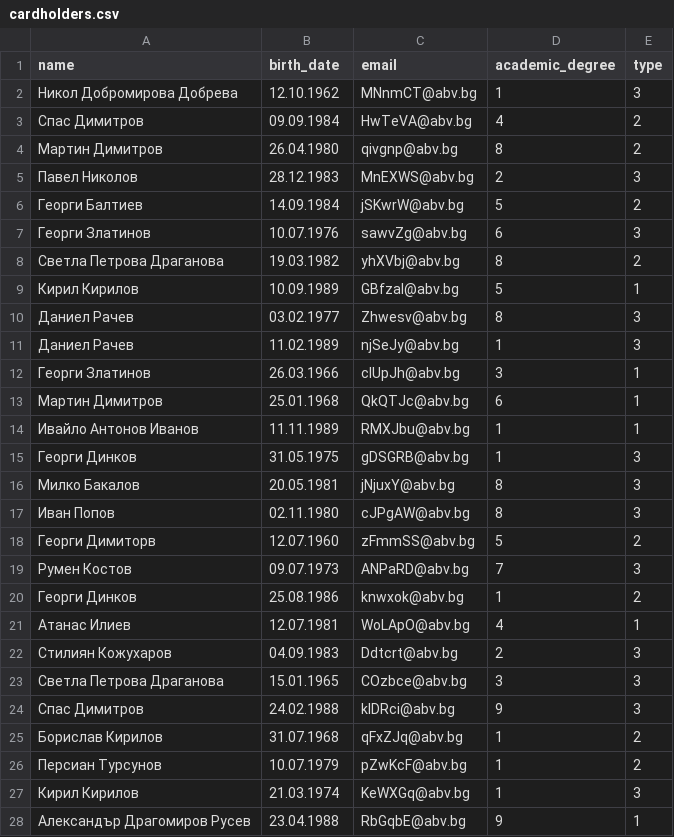
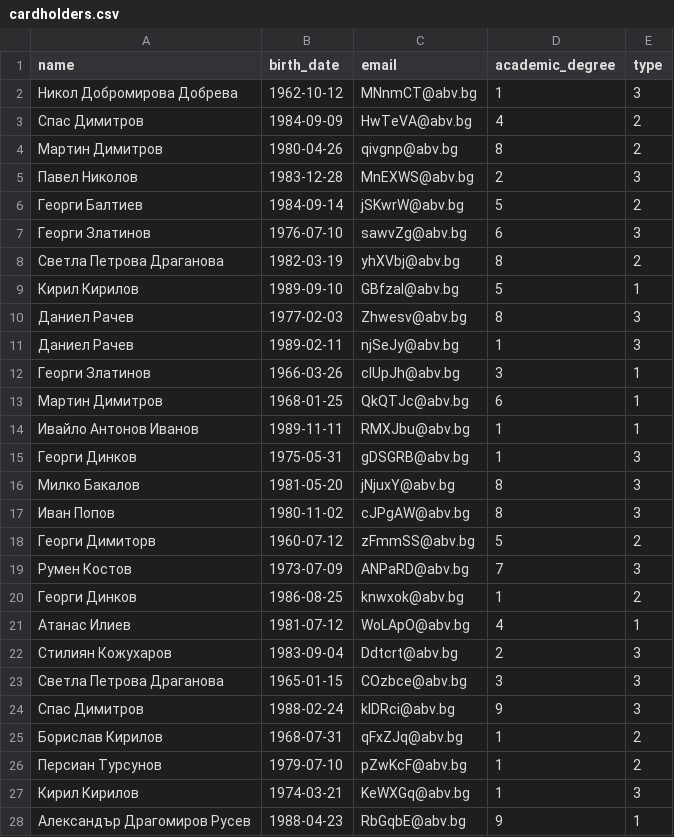
Before and after one commit to MiroslavStefanov/student-building-monitor, a CSV file: csvs/cardholders.csv, drawn as a sheet; only a part is shown; the diff covers the shown part only.

Commit message:
Fixing date format of cardholders.csv

```diff
--- a/csvs/cardholders.csv
+++ b/csvs/cardholders.csv
@@ -1,28 +1,28 @@
 name,birth_date,email,academic_degree,type
-Никол Добромирова Добрева,12.10.1962,MNnmCT@abv.bg,1,3
-Спас Димитров,09.09.1984,HwTeVA@abv.bg,4,2
-Мартин Димитров,26.04.1980,qivgnp@abv.bg,8,2
-Павел Николов,28.12.1983,MnEXWS@abv.bg,2,3
-Георги Балтиев,14.09.1984,jSKwrW@abv.bg,5,2
-Георги Златинов,10.07.1976,sawvZg@abv.bg,6,3
-Светла Петрова Драганова,19.03.1982,yhXVbj@abv.bg,8,2
-Кирил Кирилов,10.09.1989,GBfzal@abv.bg,5,1
-Даниел Рачев,03.02.1977,Zhwesv@abv.bg,8,3
-Даниел Рачев,11.02.1989,njSeJy@abv.bg,1,3
-Георги Златинов,26.03.1966,clUpJh@abv.bg,3,1
-Мартин Димитров,25.01.1968,QkQTJc@abv.bg,6,1
-Ивайло Антонов Иванов,11.11.1989,RMXJbu@abv.bg,1,1
-Георги Динков,31.05.1975,gDSGRB@abv.bg,1,3
-Милко Бакалов,20.05.1981,jNjuxY@abv.bg,8,3
-Иван Попов,02.11.1980,cJPgAW@abv.bg,8,3
-Георги Димиторв,12.07.1960,zFmmSS@abv.bg,5,2
-Румен Костов,09.07.1973,ANPaRD@abv.bg,7,3
-Георги Динков,25.08.1986,knwxok@abv.bg,1,2
-Атанас Илиев,12.07.1981,WoLApO@abv.bg,4,1
-Стилиян Кожухаров,04.09.1983,Ddtcrt@abv.bg,2,3
-Светла Петрова Драганова,15.01.1965,COzbce@abv.bg,3,3
-Спас Димитров,24.02.1988,kIDRci@abv.bg,9,3
-Борислав Кирилов,31.07.1968,qFxZJq@abv.bg,1,2
-Персиан Турсунов,10.07.1979,pZwKcF@abv.bg,1,2
-Кирил Кирилов,21.03.1974,KeWXGq@abv.bg,1,3
-Александър Драгомиров Русев,23.04.1988,RbGqbE@abv.bg,9,1
+Никол Добромирова Добрева,1962-10-12,MNnmCT@abv.bg,1,3
+Спас Димитров,1984-09-09,HwTeVA@abv.bg,4,2
+Мартин Димитров,1980-04-26,qivgnp@abv.bg,8,2
+Павел Николов,1983-12-28,MnEXWS@abv.bg,2,3
+Георги Балтиев,1984-09-14,jSKwrW@abv.bg,5,2
+Георги Златинов,1976-07-10,sawvZg@abv.bg,6,3
+Светла Петрова Драганова,1982-03-19,yhXVbj@abv.bg,8,2
+Кирил Кирилов,1989-09-10,GBfzal@abv.bg,5,1
+Даниел Рачев,1977-02-03,Zhwesv@abv.bg,8,3
+Даниел Рачев,1989-02-11,njSeJy@abv.bg,1,3
+Георги Златинов,1966-03-26,clUpJh@abv.bg,3,1
+Мартин Димитров,1968-01-25,QkQTJc@abv.bg,6,1
+Ивайло Антонов Иванов,1989-11-11,RMXJbu@abv.bg,1,1
+Георги Динков,1975-05-31,gDSGRB@abv.bg,1,3
+Милко Бакалов,1981-05-20,jNjuxY@abv.bg,8,3
+Иван Попов,1980-11-02,cJPgAW@abv.bg,8,3
+Георги Димиторв,1960-07-12,zFmmSS@abv.bg,5,2
+Румен Костов,1973-07-09,ANPaRD@abv.bg,7,3
+Георги Динков,1986-08-25,knwxok@abv.bg,1,2
+Атанас Илиев,1981-07-12,WoLApO@abv.bg,4,1
+Стилиян Кожухаров,1983-09-04,Ddtcrt@abv.bg,2,3
+Светла Петрова Драганова,1965-01-15,COzbce@abv.bg,3,3
+Спас Димитров,1988-02-24,kIDRci@abv.bg,9,3
+Борислав Кирилов,1968-07-31,qFxZJq@abv.bg,1,2
+Персиан Турсунов,1979-07-10,pZwKcF@abv.bg,1,2
+Кирил Кирилов,1974-03-21,KeWXGq@abv.bg,1,3
+Александър Драгомиров Русев,1988-04-23,RbGqbE@abv.bg,9,1
```
Also changed, not shown: 23 edited cells elsewhere in this file.
